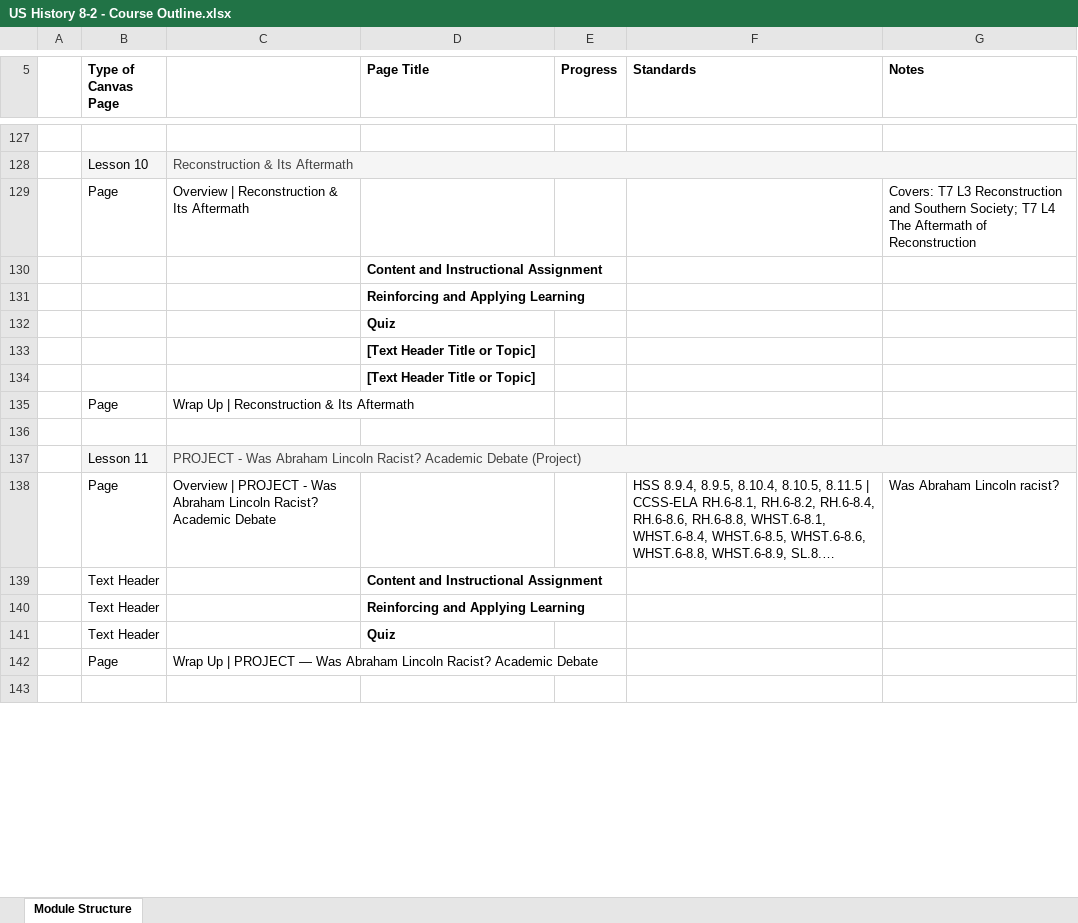
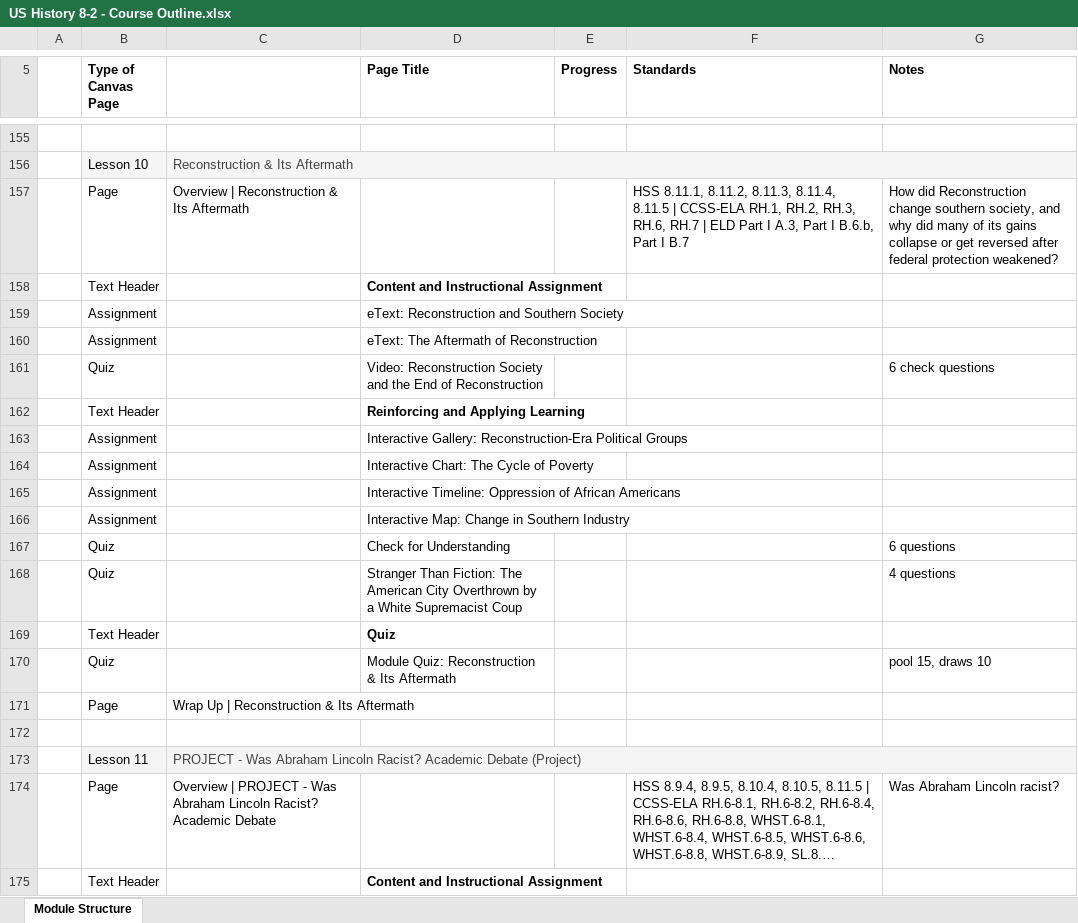
Before and after one commit to bbuchler/us-history-8-1-course-dashboard, an Excel workbook: exports/US History 8-2 - Course Outline.xlsx, sheet Module Structure, drawn as a sheet; only a part is shown, gaps mark what is left out; the shorter side is filled out with more unchanged rows; long unchanged cells end in …; values as stored, in another font and other column widths than the file's, no borders; removed rows and columns are numbered as before the commit, all else as after; the diff covers the shown part only; the diff names each change by its address in the sheet, - before the commit and + after, or states it on an @@ line.

Commit message:
Add US History 8-2 Modules 6-10 to dashboard

```diff
--- a/exports/US History 8-2 - Course Outline.xlsx (sheet Module Structure)
+++ b/exports/US History 8-2 - Course Outline.xlsx (sheet Module Structure)
-F157 (Standards): (empty)
+F157 (Standards): HSS 8.11.1, 8.11.2, 8.11.3, 8.11.4, 8.11.5 | CCSS-ELA RH.1, RH.2, RH.3, RH.6, RH.7 | ELD Part I A.3, Part I B.6.b, Part I B.7
-G157 (Notes): Covers: T7 L3 Reconstruction and Southern Society; T7 L4 The Aftermath of Reconstruction
+G157 (Notes): How did Reconstruction change southern society, and why did many of its gains collapse or get reversed after federal protection weakened?
-B158 (Type of Canvas Page): (empty)
+B158 (Type of Canvas Page): Text Header
-row 131:  |  |  | Reinforcing and Applying Learning
-row 132:  |  |  | Quiz
-row 133:  |  |  | [Text Header Title or Topic]
-row 134:  |  |  | [Text Header Title or Topic]
+row 159:  | Assignment |  | eText: Reconstruction and Southern Society
+row 160:  | Assignment |  | eText: The Aftermath of Reconstruction
+row 161:  | Quiz |  | Video: Reconstruction Society and the End of Reconstruction |  |  | 6 check questions
+row 162:  | Text Header |  | Reinforcing and Applying Learning
+row 163:  | Assignment |  | Interactive Gallery: Reconstruction-Era Political Groups
+row 164:  | Assignment |  | Interactive Chart: The Cycle of Poverty
+row 165:  | Assignment |  | Interactive Timeline: Oppression of African Americans
+row 166:  | Assignment |  | Interactive Map: Change in Southern Industry
+row 167:  | Quiz |  | Check for Understanding |  |  | 6 questions
+row 168:  | Quiz |  | Stranger Than Fiction: The American City Overthrown by a White Supremacist Coup |  |  | 4 questions
+row 169:  | Text Header |  | Quiz
+row 170:  | Quiz |  | Module Quiz: Reconstruction & Its Aftermath |  |  | pool 15, draws 10
```
Also changed, not shown: 44 added rows, 16 removed rows and 12 edited cells elsewhere in this sheet, 4 other files.
